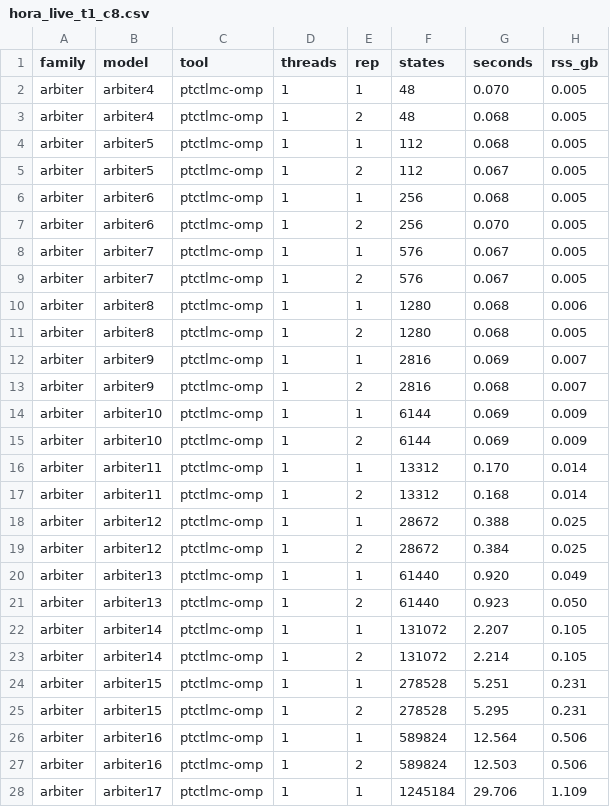
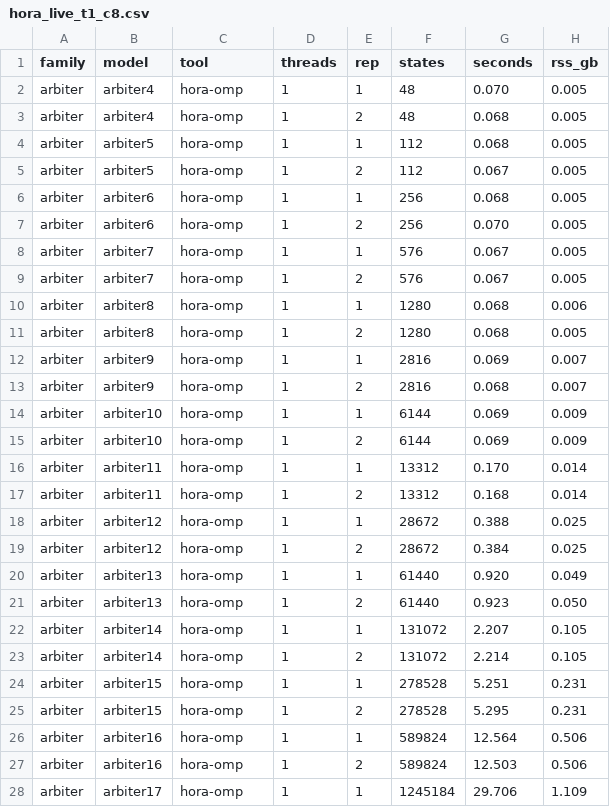
Before and after one commit to horaverify/PTCTCL, a CSV file: benchmarks/live_results/hora/hora_live_t1_c8.csv, drawn as a sheet; only a part is shown; the diff covers the shown part only; the diff names each change by its address in the sheet, - before the commit and + after, or states it on an @@ line.

Commit message:
remvoing some stuff and new results

```diff
--- a/benchmarks/live_results/hora/hora_live_t1_c8.csv
+++ b/benchmarks/live_results/hora/hora_live_t1_c8.csv
-C2:C28 (tool): ptctlmc-omp
+C2:C28 (tool): hora-omp
```
Also changed, not shown: 81 edited cells elsewhere in this file, 6 other files.
